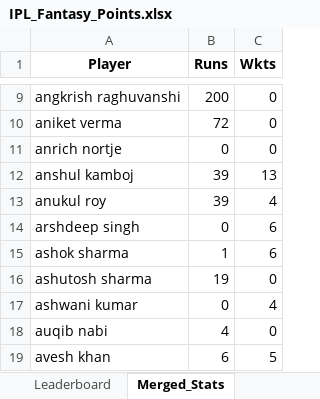
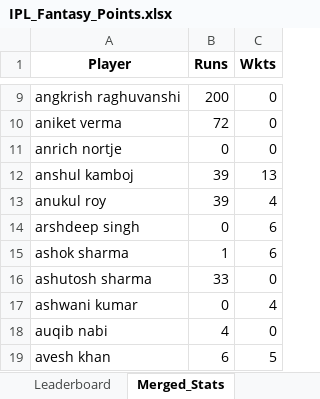
Before and after one commit to pratikalwaysrocks/Wadi-IPL-2026, an Excel workbook: IPL_Fantasy_Points.xlsx, sheet Merged_Stats, drawn as a sheet; only a part is shown, gaps mark what is left out; values as stored, in another font and other column widths than the file's, no borders; the diff covers the shown part only; the diff names each change by its address in the sheet, - before the commit and + after, or states it on an @@ line.

```diff
--- a/IPL_Fantasy_Points.xlsx (sheet Merged_Stats)
+++ b/IPL_Fantasy_Points.xlsx (sheet Merged_Stats)
-B16 (Runs): 19
+B16 (Runs): 33
```
Also changed, not shown: 1 added row and 15 edited cells elsewhere in this sheet, sheet Player_Points, sheet Leaderboard, ipl_stats_2026.xlsx, 3 other files.
